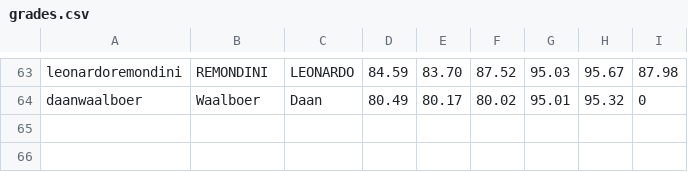
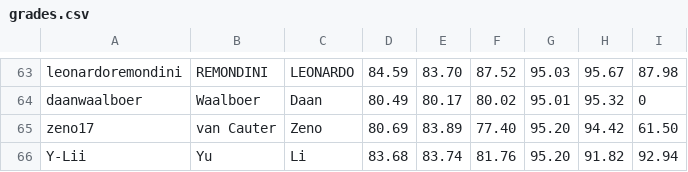
Before and after one commit to ML-course/engineer, a CSV file: grading-3/grades.csv, drawn as a sheet; only a part is shown, gaps mark what is left out.

```diff
--- a/grading-3/grades.csv
+++ b/grading-3/grades.csv
@@ -64 +64,3 @@ leonardoremondini,REMONDINI, LEONARDO,84.59,83.70,87.52,95.03,95.67,87.98
 daanwaalboer,Waalboer, Daan,80.49,80.17,80.02,95.01,95.32,0
+zeno17,van Cauter, Zeno,80.69,83.89,77.40,95.20,94.42,61.50
+Y-Lii,Yu, Li,83.68,83.74,81.76,95.20,91.82,92.94
```
Also changed, not shown: 20 other files.
